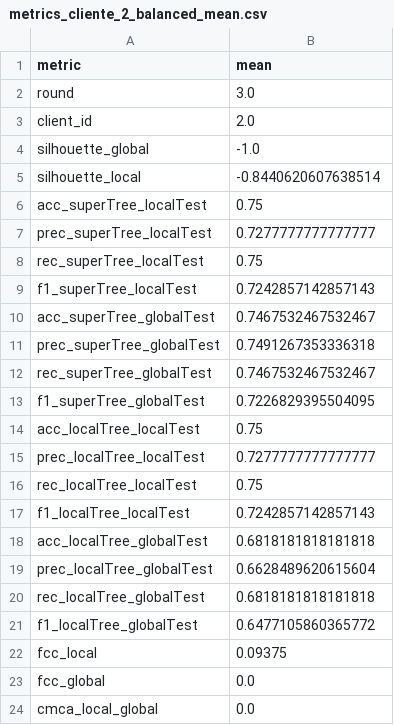
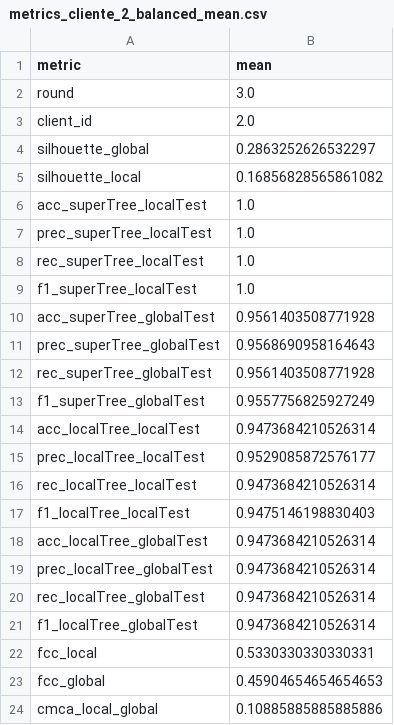
Before and after one commit to pablopalacios23/LORE_sa, a CSV file: results/metrics_cliente_2_balanced_mean.csv, drawn as a sheet.

```diff
--- a/results/metrics_cliente_2_balanced_mean.csv
+++ b/results/metrics_cliente_2_balanced_mean.csv
@@ -3,22 +3,22 @@ round,3.0
 client_id,2.0
-silhouette_global,-1.0
-silhouette_local,-0.8440620607638514
-acc_superTree_localTest,0.75
-prec_superTree_localTest,0.7277777777777777
-rec_superTree_localTest,0.75
-f1_superTree_localTest,0.7242857142857143
-acc_superTree_globalTest,0.7467532467532467
-prec_superTree_globalTest,0.7491267353336318
-rec_superTree_globalTest,0.7467532467532467
-f1_superTree_globalTest,0.7226829395504095
-acc_localTree_localTest,0.75
-prec_localTree_localTest,0.7277777777777777
-rec_localTree_localTest,0.75
-f1_localTree_localTest,0.7242857142857143
-acc_localTree_globalTest,0.6818181818181818
-prec_localTree_globalTest,0.6628489620615604
-rec_localTree_globalTest,0.6818181818181818
-f1_localTree_globalTest,0.6477105860365772
-fcc_local,0.09375
-fcc_global,0.0
-cmca_local_global,0.0
+silhouette_global,0.2863252626532297
+silhouette_local,0.16856828565861082
+acc_superTree_localTest,1.0
+prec_superTree_localTest,1.0
+rec_superTree_localTest,1.0
+f1_superTree_localTest,1.0
+acc_superTree_globalTest,0.9561403508771928
+prec_superTree_globalTest,0.9568690958164643
+rec_superTree_globalTest,0.9561403508771928
+f1_superTree_globalTest,0.9557756825927249
+acc_localTree_localTest,0.9473684210526314
+prec_localTree_localTest,0.9529085872576177
+rec_localTree_localTest,0.9473684210526314
+f1_localTree_localTest,0.9475146198830403
+acc_localTree_globalTest,0.9473684210526314
+prec_localTree_globalTest,0.9473684210526314
+rec_localTree_globalTest,0.9473684210526314
+f1_localTree_globalTest,0.9473684210526314
+fcc_local,0.5330330330330331
+fcc_global,0.45904654654654653
+cmca_local_global,0.10885885885885886
```
Also changed, not shown: results/metrics_Balanced_cliente_1.csv, results/metrics_Balanced_cliente_2.csv, 27 other files.
